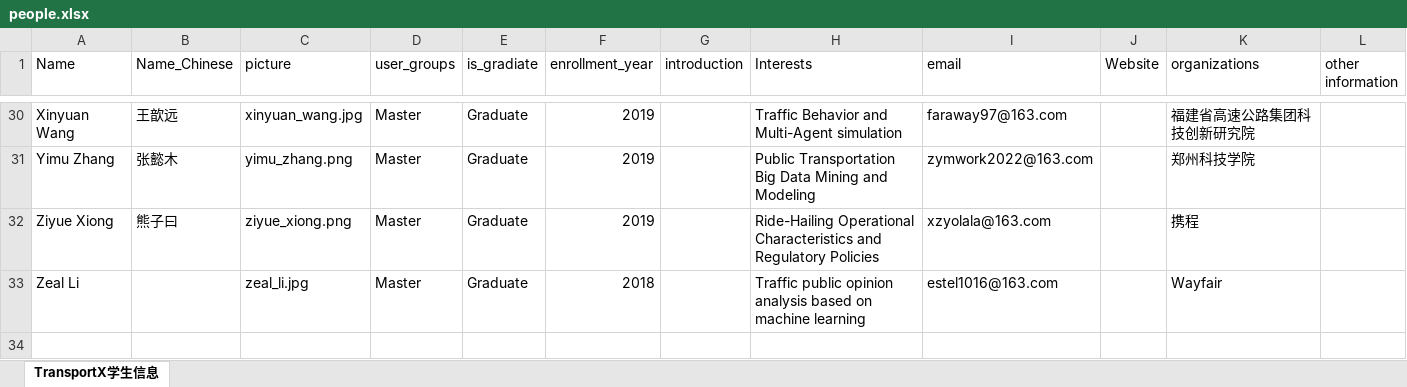
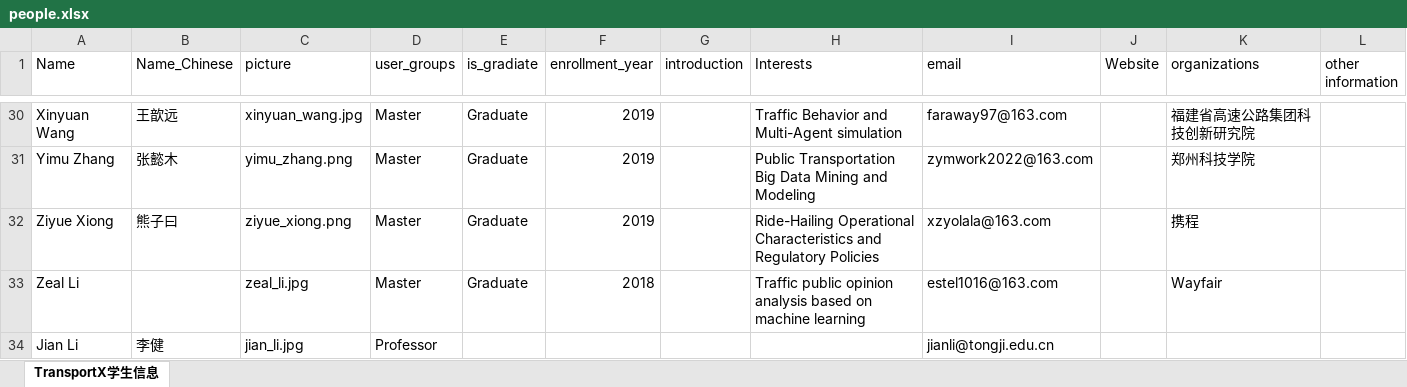
Before and after one commit to transportx-public/website-resource, an Excel workbook: data-input/people/people.xlsx, sheet TransportX学生信息, drawn as a sheet; only a part is shown, gaps mark what is left out; values as stored, in another font and other column widths than the file's, no borders; the diff names each change by its address in the sheet, - before the commit and + after, or states it on an @@ line.

```diff
--- a/data-input/people/people.xlsx (sheet TransportX学生信息)
+++ b/data-input/people/people.xlsx (sheet TransportX学生信息)
+row 34: Jian Li | 李健 | jian_li.jpg | Professor |  |  |  |  | jianli@tongji.edu.cn
```
Also changed, not shown: 5 other files.
